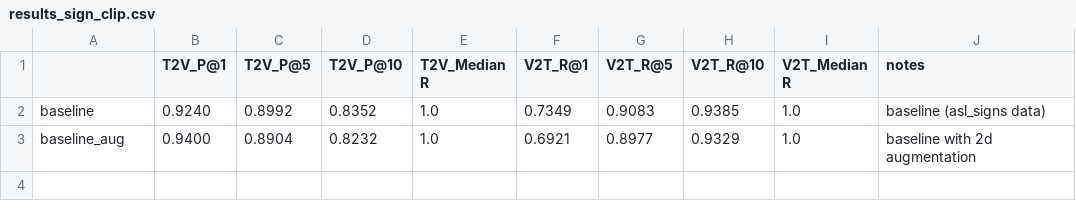
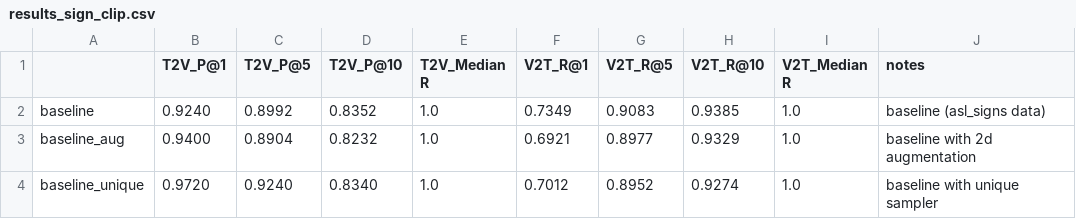
Before and after one commit to sobek1886/Fork_SignCLIP, a CSV file: examples/MMPT/results_sign_clip.csv, drawn as a sheet.

Commit message:
unique sampler

```diff
--- a/examples/MMPT/results_sign_clip.csv
+++ b/examples/MMPT/results_sign_clip.csv
@@ -3 +3,2 @@ baseline,0.9240,0.8992,0.8352,1.0,0.7349,0.9083,0.9385,1.0,baseline (asl_signs d
 baseline_aug,0.9400,0.8904,0.8232,1.0,0.6921,0.8977,0.9329,1.0,baseline with 2d augmentation
+baseline_unique,0.9720,0.9240,0.8340,1.0,0.7012,0.8952,0.9274,1.0,baseline with unique sampler
```
Also changed, not shown: 5 other files.
